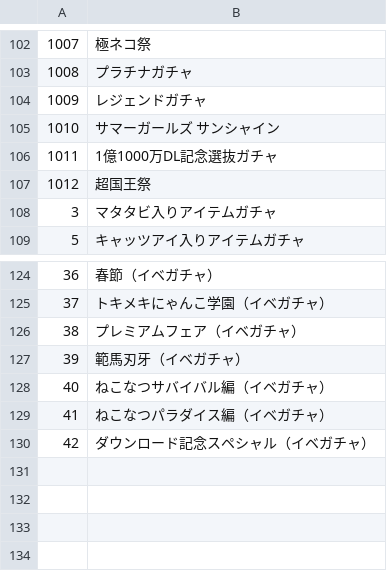
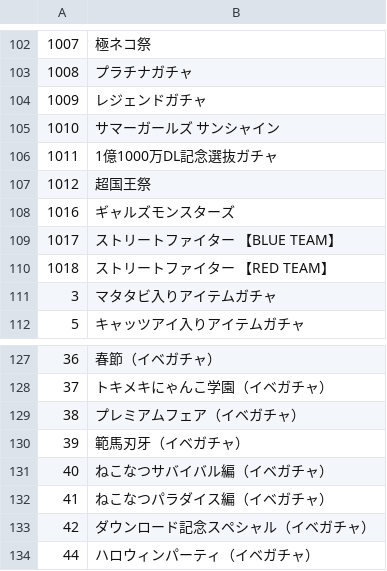
Before and after one commit to Shibanban2/bc-event, a TSV file: token/gatyaName.tsv, drawn as a sheet; only a part is shown, gaps mark what is left out; the diff names each change by its address in the sheet, - before the commit and + after, or states it on an @@ line.

Commit message:
Update gatyaName.tsv

```diff
--- a/token/gatyaName.tsv
+++ b/token/gatyaName.tsv
+row 108: 1016 | ギャルズモンスターズ
+row 109: 1017 | ストリートファイター 【BLUE TEAM】
+row 110: 1018 | ストリートファイター 【RED TEAM】
+row 134: 44 | ハロウィンパーティ（イベガチャ）
```
